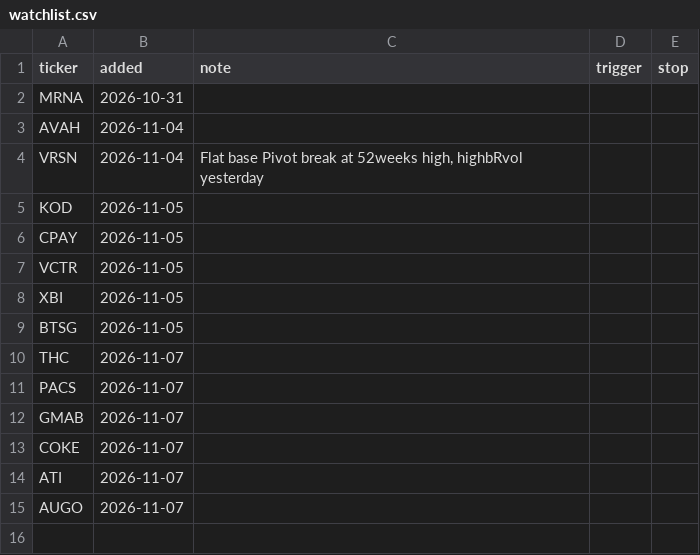
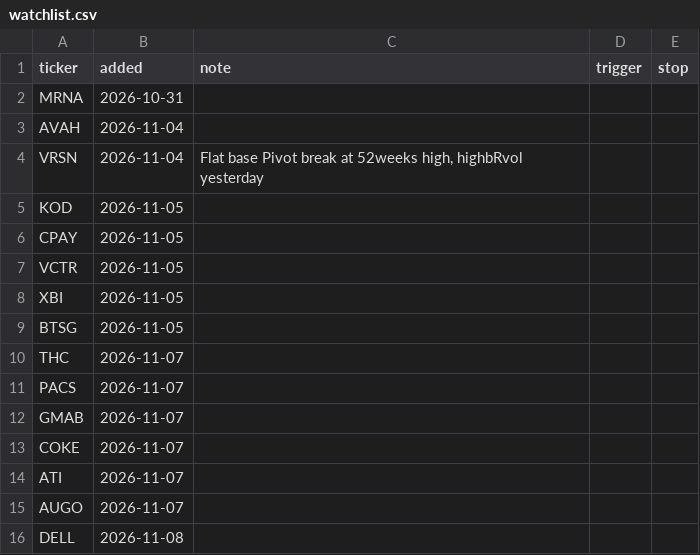
Before and after one commit to fabiolmn17-web/MRS_Dashboard, a CSV file: watchlist.csv, drawn as a sheet.

Commit message:
watchlist: add DELL

```diff
--- a/watchlist.csv
+++ b/watchlist.csv
@@ -15 +15,2 @@ ATI,2026-11-07,,,
 AUGO,2026-11-07,,,
+DELL,2026-11-08,,,
```
